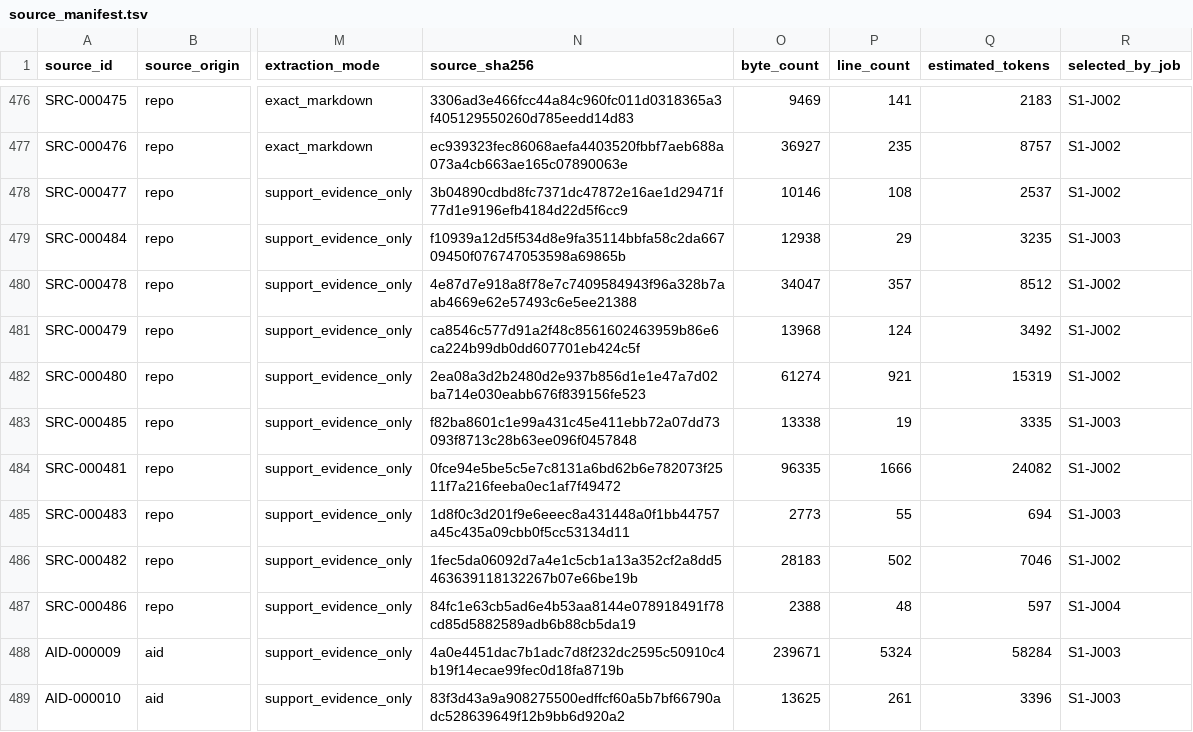
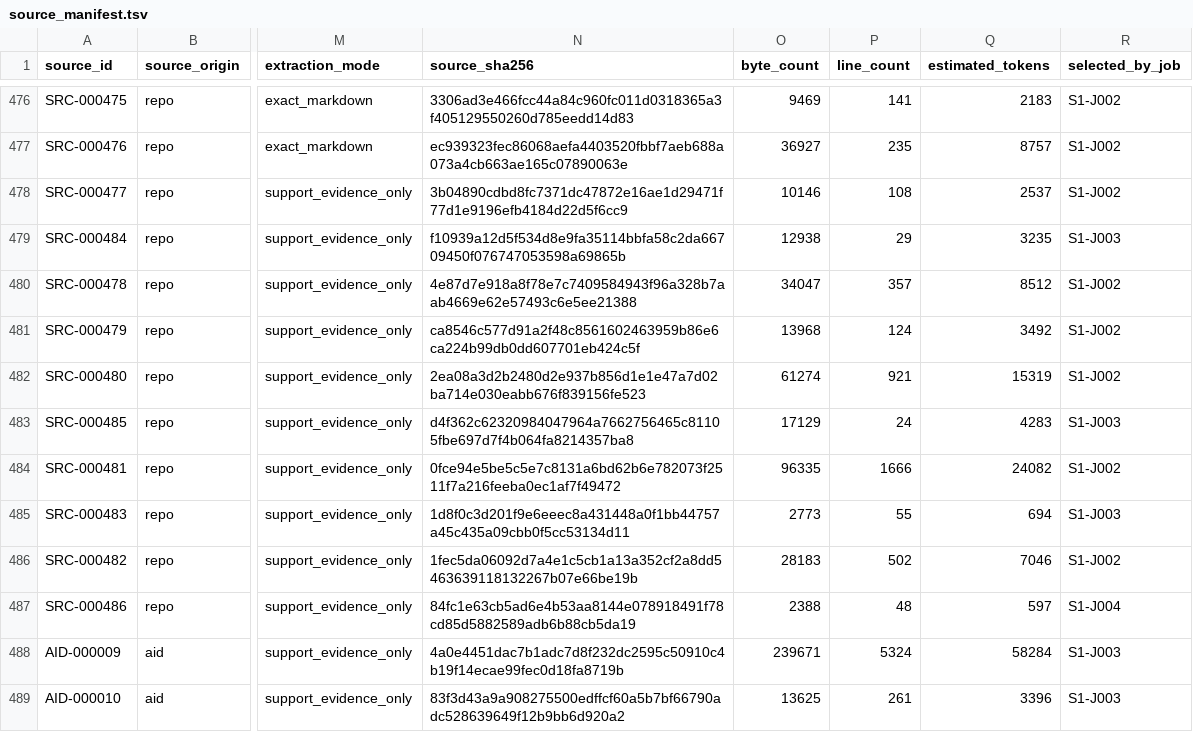
Before and after one commit to et16kr/AltibaseDocuments, a TSV file: GPTs/source_pack/source_manifest.tsv, drawn as a sheet; only a part is shown, gaps mark what is left out; the diff names each change by its address in the sheet, - before the commit and + after, or states it on an @@ line.

Commit message:
stage1: cross-check source pack baseline coverage

```diff
--- a/GPTs/source_pack/source_manifest.tsv
+++ b/GPTs/source_pack/source_manifest.tsv
-N483 (source_sha256): f82ba8601c1e99a431c45e411ebb72a07dd73093f8713c28b63ee096f0457848
+N483 (source_sha256): d4f362c62320984047964a7662756465c81105fbe697d7f4b064fa8214357ba8
-O483 (byte_count): 13338
+O483 (byte_count): 17129
-P483 (line_count): 19
+P483 (line_count): 24
-Q483 (estimated_tokens): 3335
+Q483 (estimated_tokens): 4283
```
Also changed, not shown: GPTs/source_pack/source_to_shard_manifest.tsv, 6 other files.
